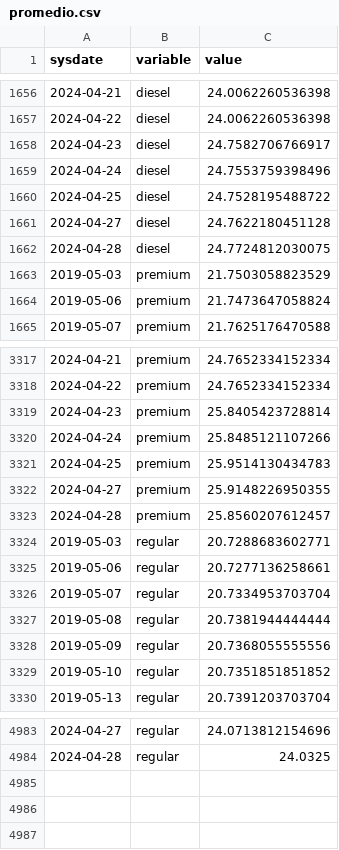
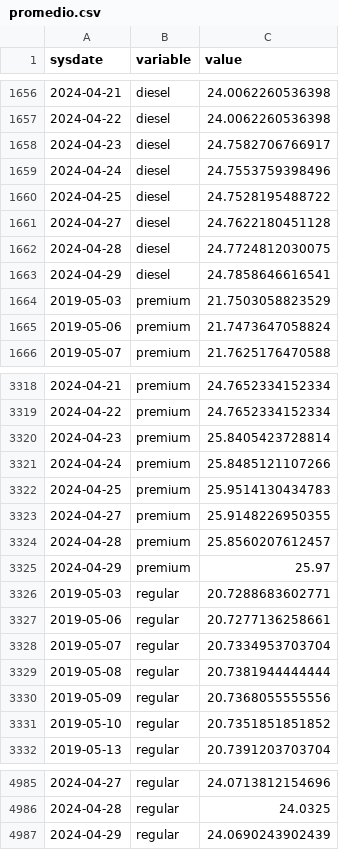
Before and after one commit to RobGalac/sectores_economicos, a CSV file: promedio.csv, drawn as a sheet; only a part is shown, gaps mark what is left out; the diff names each change by its address in the sheet, - before the commit and + after, or states it on an @@ line.

Commit message:
SE

```diff
--- a/promedio.csv
+++ b/promedio.csv
+row 1663: 2024-04-29 | diesel | 24.7858646616541
+row 3325: 2024-04-29 | premium | 25.97
+row 4987: 2024-04-29 | regular | 24.0690243902439
```
